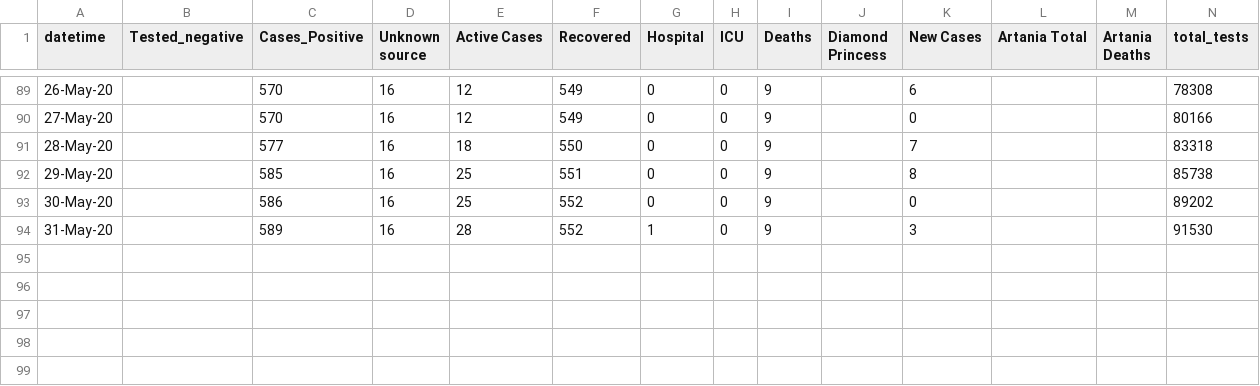
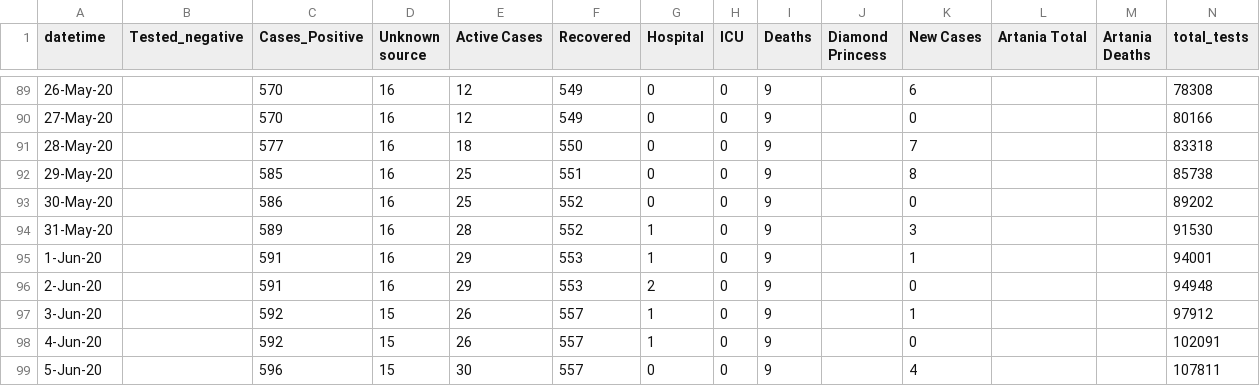
Before and after one commit to rayshell-sudo/covid19, a CSV file: WA Figures.csv, drawn as a sheet; only a part is shown, gaps mark what is left out.

Commit message:
Update WA Figures.csv

```diff
--- a/WA Figures.csv
+++ b/WA Figures.csv
@@ -94 +94,6 @@
 31-May-20,,589,16,28,552,1,0,9,,3,,,91530
+1-Jun-20,,591,16,29,553,1,0,9,,1,,,94001
+2-Jun-20,,591,16,29,553,2,0,9,,0,,,94948
+3-Jun-20,,592,15,26,557,1,0,9,,1,,,97912
+4-Jun-20,,592,15,26,557,1,0,9,,0,,,102091
+5-Jun-20,,596,15,30,557,0,0,9,,4,,,107811
```
